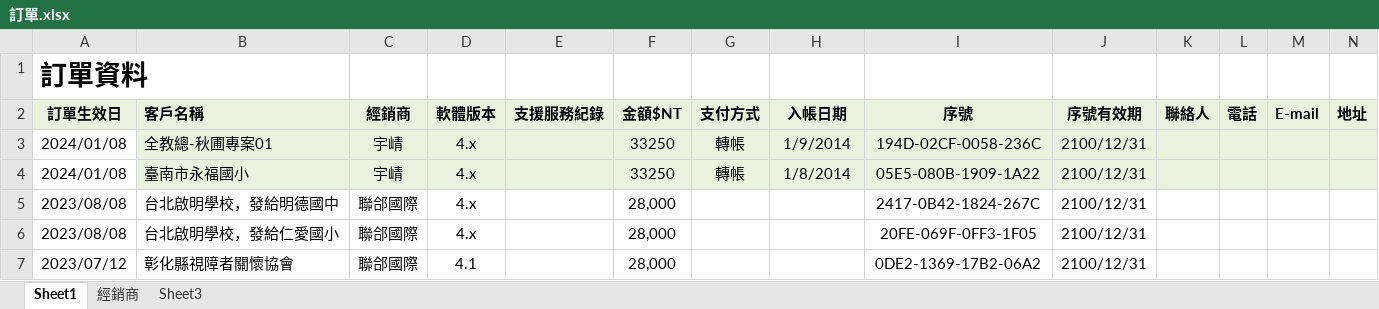
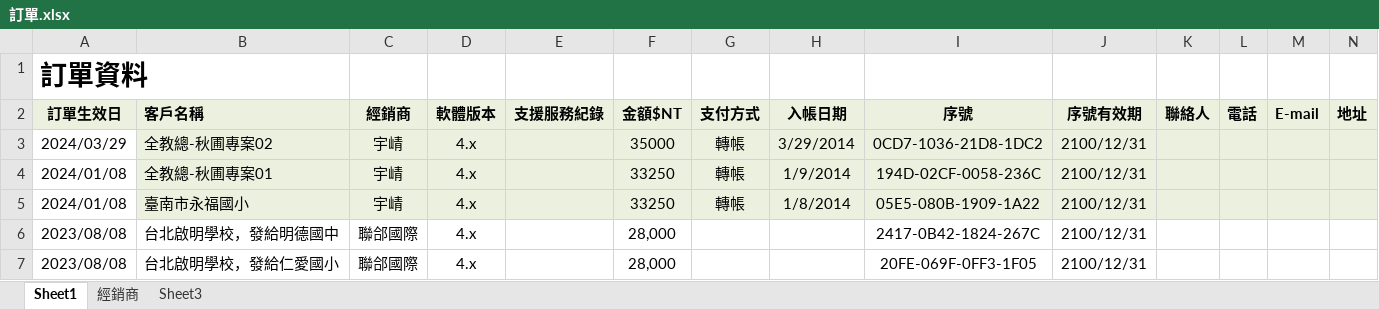
Before and after one commit to braillekit/text-to-braille, an Excel workbook: Doc/銷售/訂單.xlsx, sheet Sheet1, drawn as a sheet; only a part is shown; the shorter side is filled out with more unchanged rows; values as stored, in another font and other column widths than the file's, no borders; table styles not drawn; rows hold the shown columns only; the diff names each change by its address in the sheet, - before the commit and + after, or states it on an @@ line.

```diff
--- a/Doc/銷售/訂單.xlsx (sheet Sheet1)
+++ b/Doc/銷售/訂單.xlsx (sheet Sheet1)
+row 3: 2024/03/29 | 全教總-秋圃專案02 | 宇崝 | 4.x |  | 35000 | 轉帳 | 3/29/2014 | 0CD7-1036-21D8-1DC2 | 2100/12/31
```
Also changed, not shown: 2 other files.
